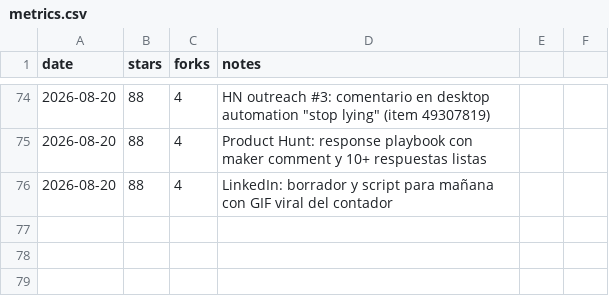
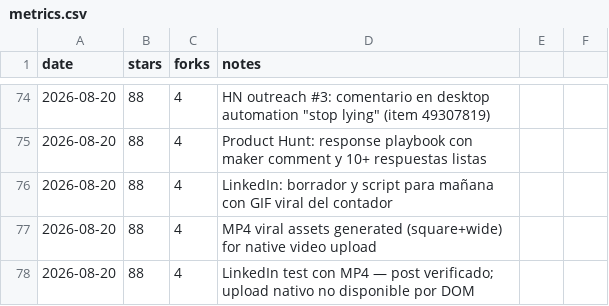
Before and after one commit to pitiflautico/neobrowser, a CSV file: promo/metrics.csv, drawn as a sheet; only a part is shown, gaps mark what is left out.

Commit message:
promo: MP4 viral assets + LinkedIn test
- Convert GIF counter assets to H.264 MP4 (square + wide) for native video.
- Update LinkedIn draft/script to use MP4 and attempt native upload.
- Run LinkedIn test: post verified, native upload blocked by DOM (no file input exposed).

```diff
--- a/promo/metrics.csv
+++ b/promo/metrics.csv
@@ -76 +76,3 @@ date,stars,forks,notes
 2026-08-20,88,4,LinkedIn: borrador y script para mañana con GIF viral del contador
+2026-08-20,88,4,MP4 viral assets generated (square+wide) for native video upload
+2026-08-20,88,4,LinkedIn test con MP4 — post verificado; upload nativo no disponible por DOM
```
Also changed, not shown: 5 other files.
